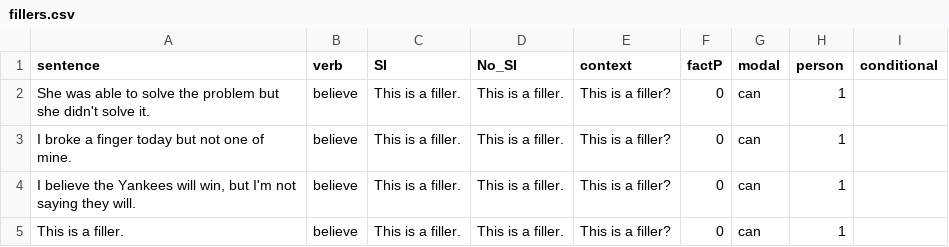
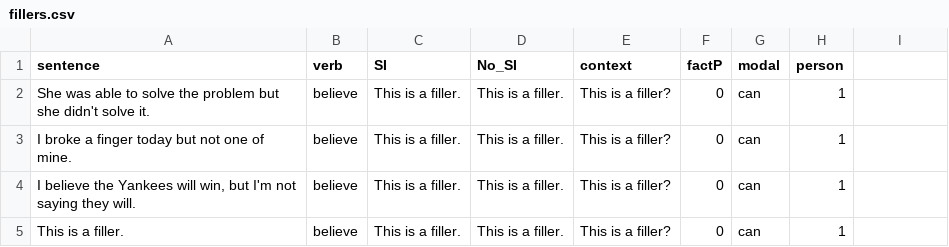
Before and after one commit to AmandaPop/reasoning-judgements, a CSV file: data_csv/fillers.csv, drawn as a sheet.

Commit message:
update fillers

```diff
--- a/data_csv/fillers.csv
+++ b/data_csv/fillers.csv
@@ -1,2 +1,2 @@
-sentence,verb,SI,No_SI,context,factP,modal,person,conditional
+sentence,verb,SI,No_SI,context,factP,modal,person
 She was able to solve the problem but she didn't solve it.,believe,This is a filler.,This is a filler.,This is a filler?,0,can,1
```
